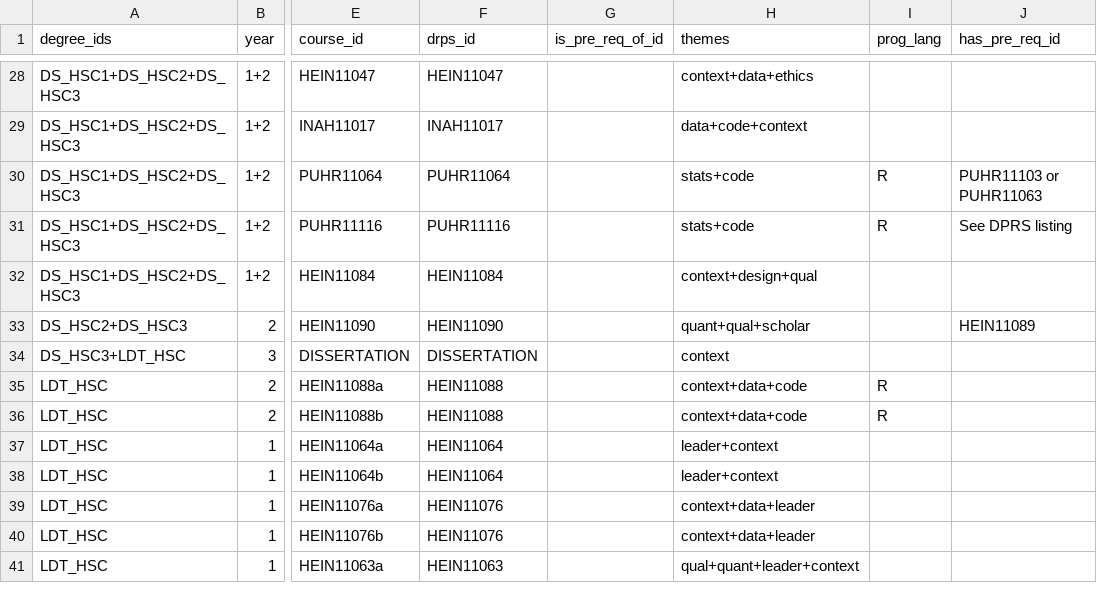
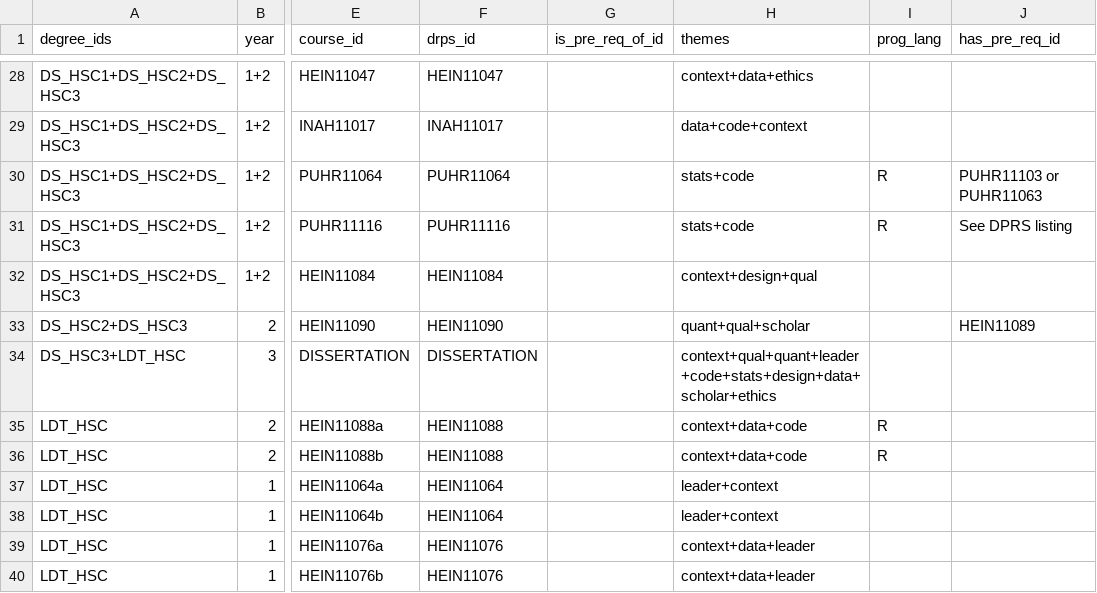
Before and after one commit to DDI-Talent/course-dashboard, a CSV file: data/courses.csv, drawn as a sheet; only a part is shown, gaps mark what is left out; the shorter side is filled out with more unchanged rows; the diff names each change by its address in the sheet, - before the commit and + after, or states it on an @@ line.

Commit message:
course infor fix

```diff
--- a/data/courses.csv
+++ b/data/courses.csv
-H34 (themes): context
+H34 (themes): context+qual+quant+leader+code+stats+design+data+scholar+ethics
```
